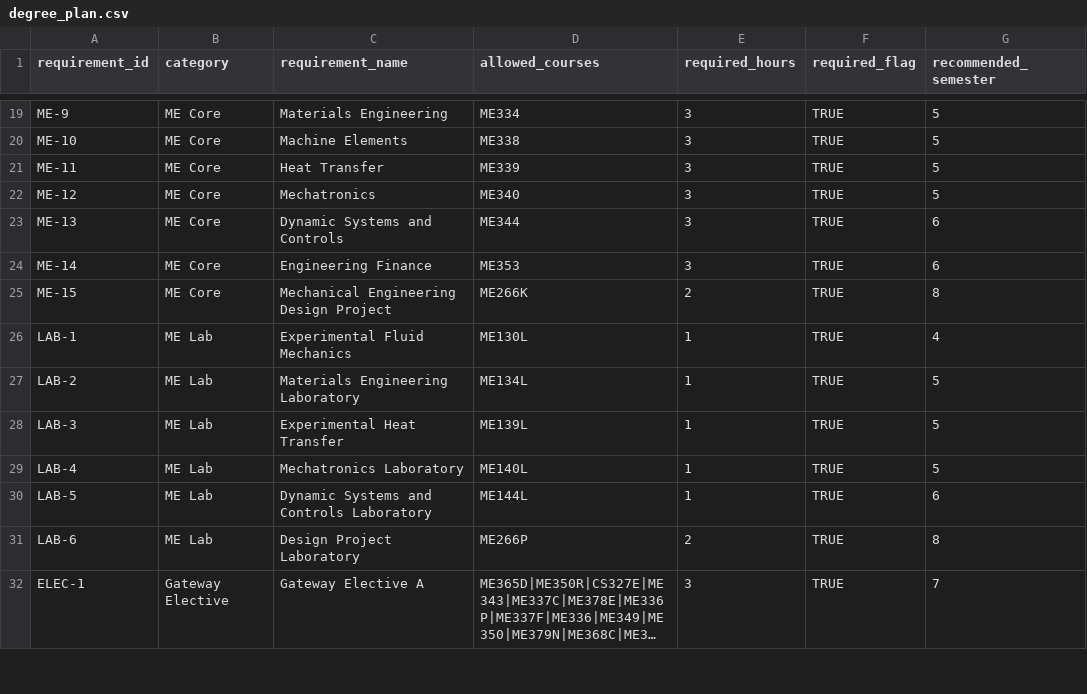
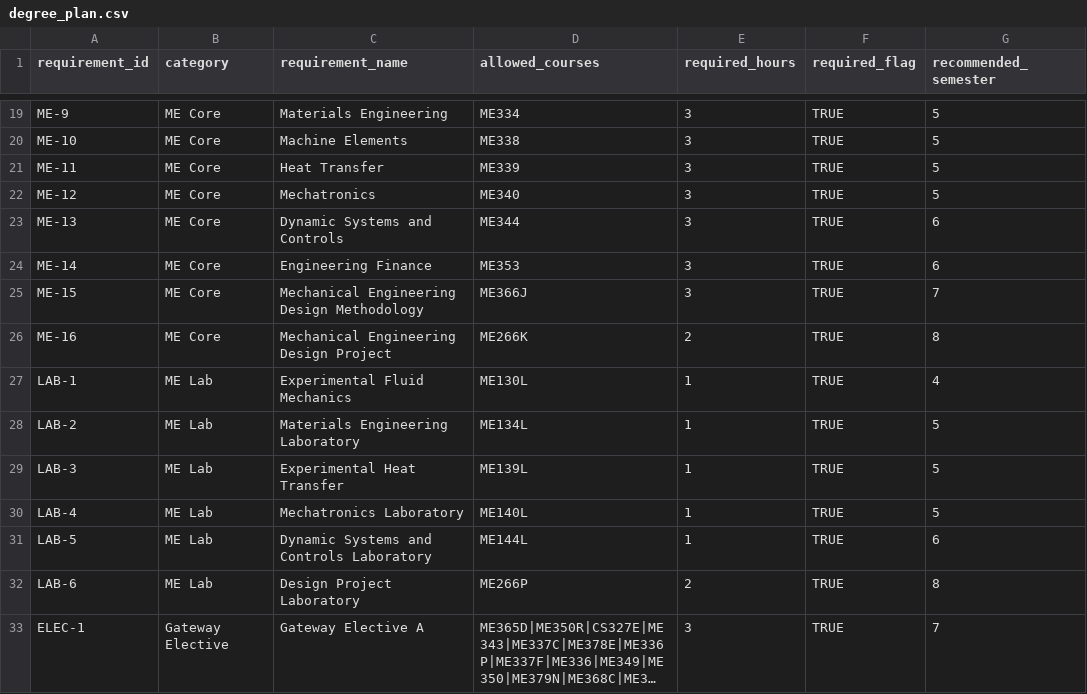
Before and after one commit to aaropowers/course-analysis, a CSV file: data/degree_plan.csv, drawn as a sheet; only a part is shown, gaps mark what is left out; long unchanged cells end in ….

```diff
--- a/data/degree_plan.csv
+++ b/data/degree_plan.csv
@@ -24,3 +24,4 @@ ME-13,ME Core,Dynamic Systems and Controls,ME344,3,TRUE,6
 ME-14,ME Core,Engineering Finance,ME353,3,TRUE,6
-ME-15,ME Core,Mechanical Engineering Design Project,ME266K,2,TRUE,8
+ME-15,ME Core,Mechanical Engineering Design Methodology,ME366J,3,TRUE,7
+ME-16,ME Core,Mechanical Engineering Design Project,ME266K,2,TRUE,8
 LAB-1,ME Lab,Experimental Fluid Mechanics,ME130L,1,TRUE,4
```
Also changed, not shown: 4 other files.
